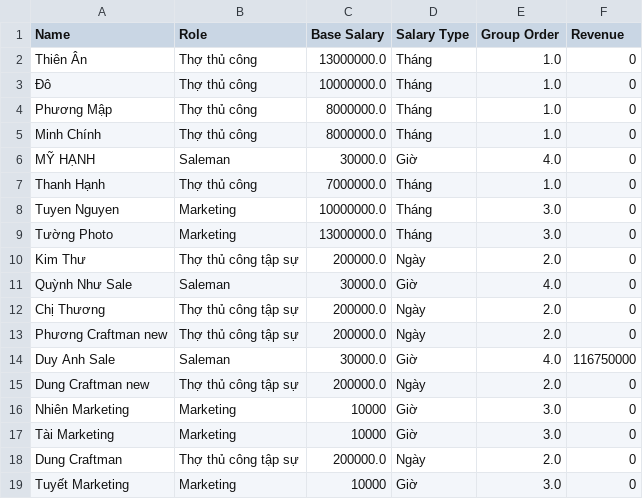
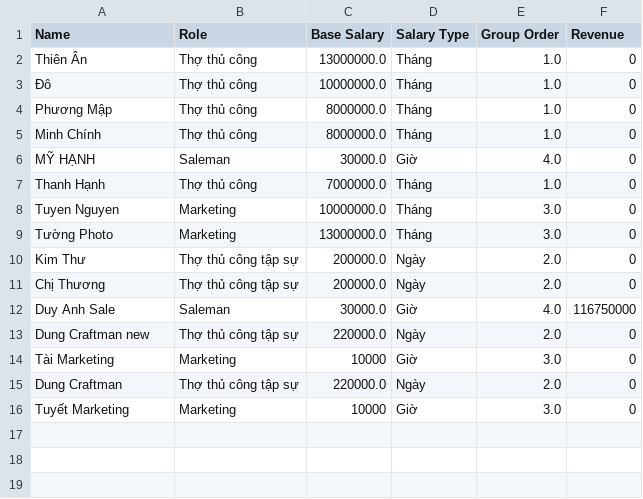
Before and after one commit to kandtr2026/koi-leather-payroll, a CSV file: employees.csv, drawn as a sheet.

Commit message:
Update employees.csv

```diff
--- a/employees.csv
+++ b/employees.csv
@@ -10,10 +10,7 @@ Tường Photo,Marketing,13000000.0,Tháng,3.0,0
 Kim Thư,Thợ thủ công tập sự,200000.0,Ngày,2.0,0
-Quỳnh Như Sale,Saleman,30000.0,Giờ,4.0,0
 Chị Thương,Thợ thủ công tập sự,200000.0,Ngày,2.0,0
-Phương Craftman new,Thợ thủ công tập sự,200000.0,Ngày,2.0,0
 Duy Anh Sale,Saleman,30000.0,Giờ,4.0,116750000
-Dung Craftman new,Thợ thủ công tập sự,200000.0,Ngày,2.0,0
-Nhiên Marketing,Marketing,10000,Giờ,3.0,0
+Dung Craftman new,Thợ thủ công tập sự,220000.0,Ngày,2.0,0
 Tài Marketing,Marketing,10000,Giờ,3.0,0
-Dung Craftman,Thợ thủ công tập sự,200000.0,Ngày,2.0,0
+Dung Craftman,Thợ thủ công tập sự,220000.0,Ngày,2.0,0
 Tuyết Marketing,Marketing,10000,Giờ,3.0,0
```
